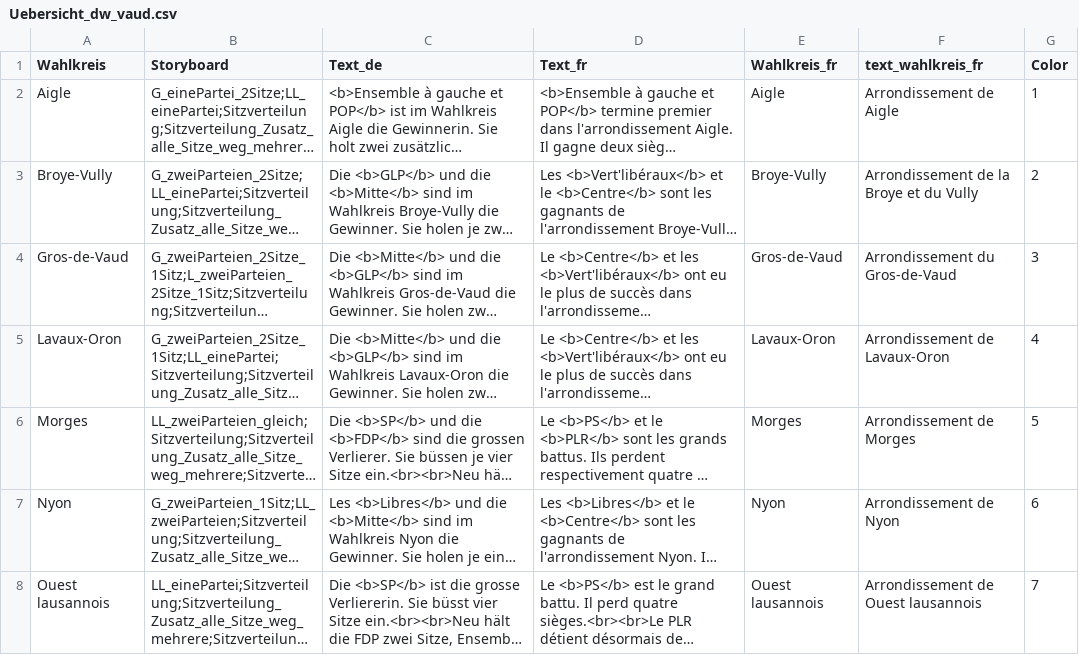
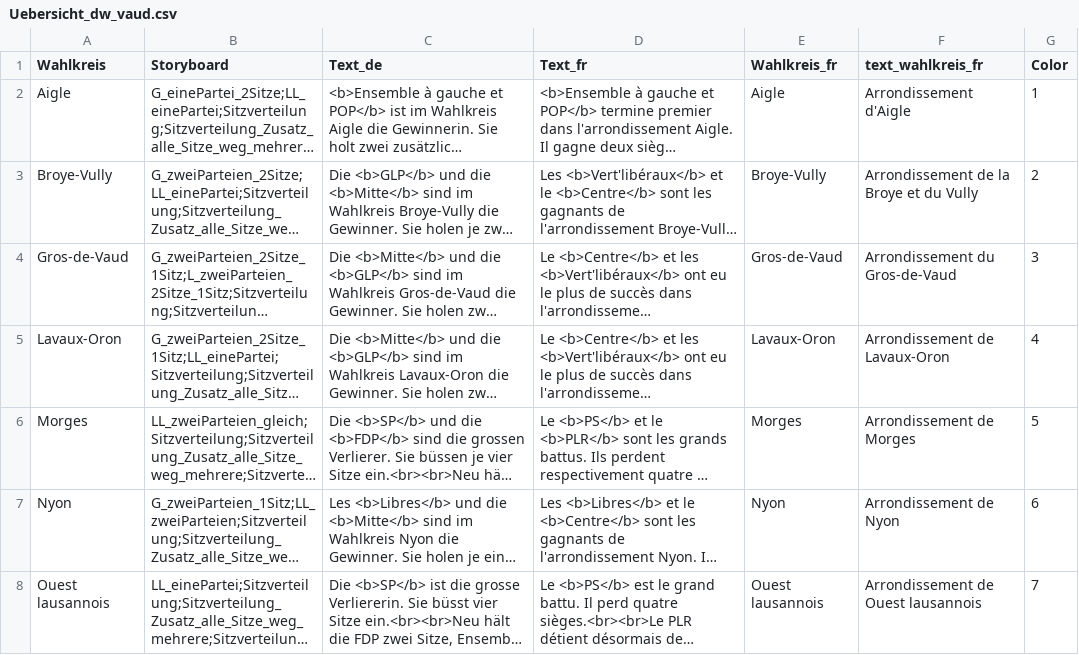
Before and after one commit to awp-finanznachrichten/lena_wahlen, a CSV file: Vaud_2022/Output/Uebersicht_dw_vaud.csv, drawn as a sheet; only a part is shown; long unchanged cells end in …; the diff names each change by its address in the sheet, - before the commit and + after, or states it on an @@ line.

```diff
--- a/Vaud_2022/Output/Uebersicht_dw_vaud.csv
+++ b/Vaud_2022/Output/Uebersicht_dw_vaud.csv
-F2 (text_wahlkreis_fr): Arrondissement de Aigle
+F2 (text_wahlkreis_fr): Arrondissement d'Aigle
```
Also changed, not shown: 2 other files.
